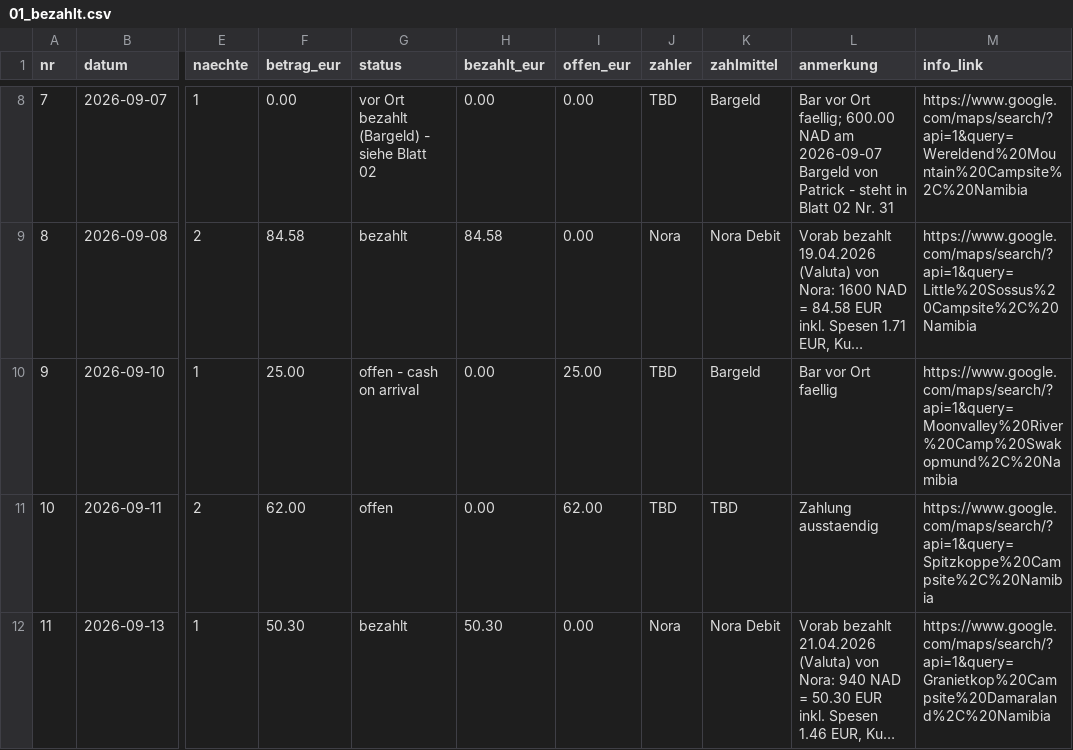
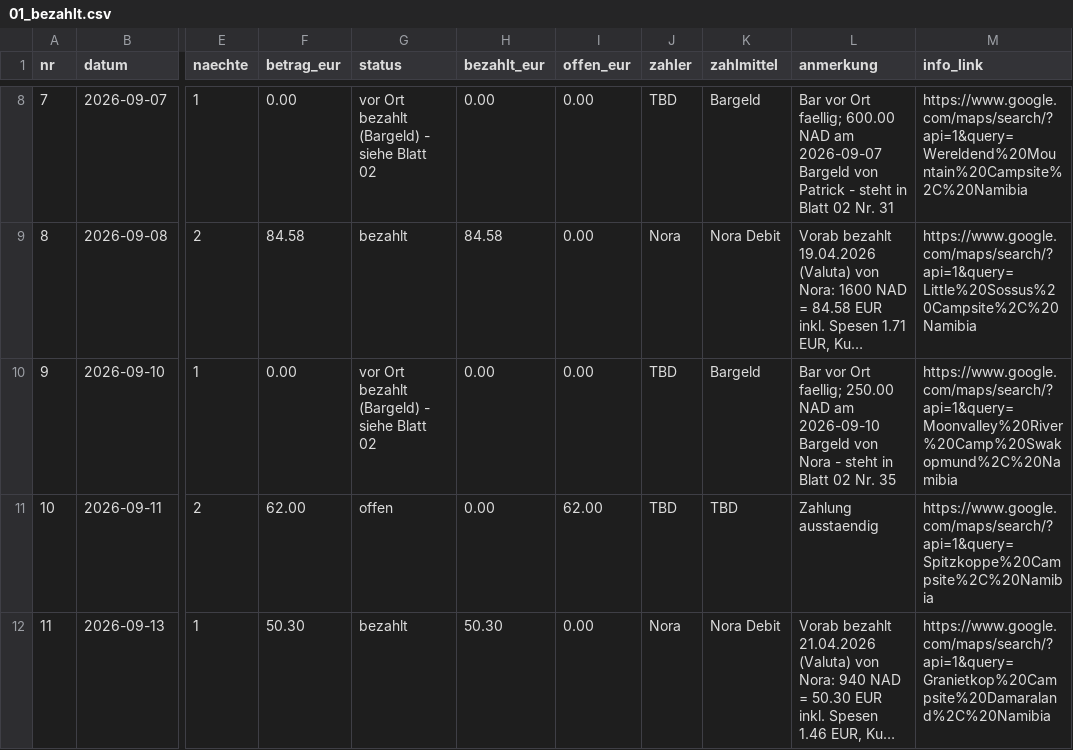
Before and after one commit to PaddyBlanco/Namibia, a CSV file: data/01_bezahlt.csv, drawn as a sheet; only a part is shown, gaps mark what is left out; long unchanged cells end in …; the diff names each change by its address in the sheet, - before the commit and + after, or states it on an @@ line.

```diff
--- a/data/01_bezahlt.csv
+++ b/data/01_bezahlt.csv
-F10 (betrag_eur): 25.00
+F10 (betrag_eur): 0.00
-G10 (status): offen - cash on arrival
+G10 (status): vor Ort bezahlt (Bargeld) - siehe Blatt 02
-I10 (offen_eur): 25.00
+I10 (offen_eur): 0.00
-L10 (anmerkung): …vor Ort faellig
+L10 (anmerkung): …vor Ort faellig; 250.00 NAD am 2026-09-10 Bargeld von Nora - steht in Blatt 02 Nr. 35
```
Also changed, not shown: data/02_laufend.csv, 3 other files.
